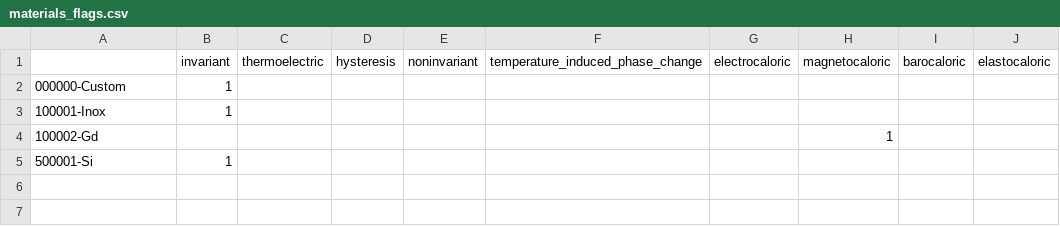
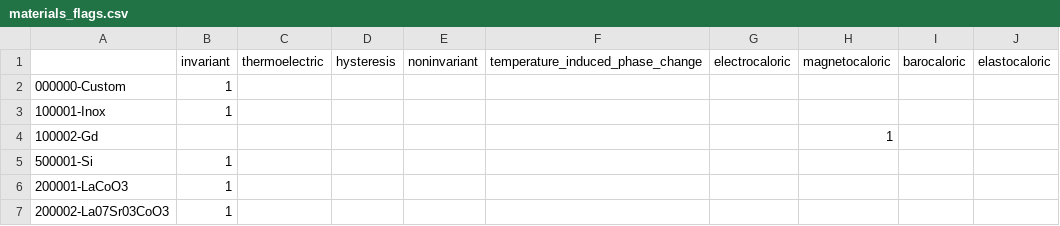
Before and after one commit to katya5226/TCCbuilderApp, a CSV file: src/com/lushprojects/circuitjs1/public/material_data/materials_flags.csv, drawn as a sheet.

Commit message:
Added two materials - they are NOT FINISHED

```diff
--- a/src/com/lushprojects/circuitjs1/public/material_data/materials_flags.csv
+++ b/src/com/lushprojects/circuitjs1/public/material_data/materials_flags.csv
@@ -5 +5,3 @@
 500001-Si,1,,,,,,,,
+200001-LaCoO3,1,,,,,,,,
+200002-La07Sr03CoO3,1,,,,,,,,
```
Also changed, not shown: 24 other files.
